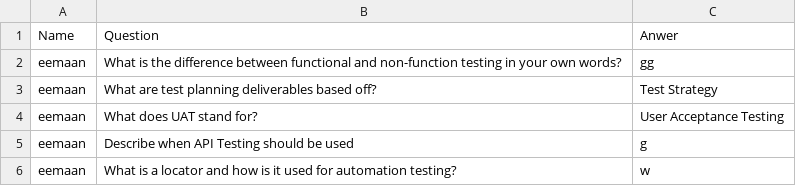
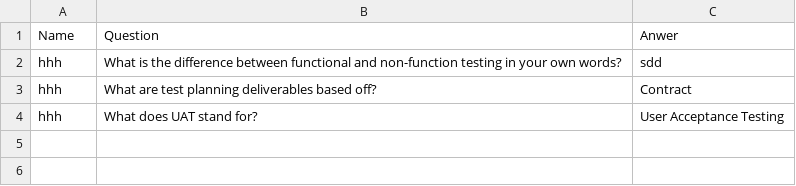
Before and after one commit to eemaanimran/IFCS-Junior-QE-Engineer-Quiz-Summative-2, a CSV file: quiz_results.csv, drawn as a sheet.

```diff
--- a/quiz_results.csv
+++ b/quiz_results.csv
@@ -1,6 +1,4 @@
 Name,Question,Anwer
-eemaan,What is the difference between functional and non-function testing in your own words?,gg
-eemaan,What are test planning deliverables based off?,Test Strategy
-eemaan,What does UAT stand for?,User Acceptance Testing
-eemaan,Describe when API Testing should be used,g
-eemaan,What is a locator and how is it used for automation testing?,w
+hhh,What is the difference between functional and non-function testing in your own words?,sdd
+hhh,What are test planning deliverables based off?,Contract
+hhh,What does UAT stand for?,User Acceptance Testing
```
Also changed, not shown: 1 other file.
